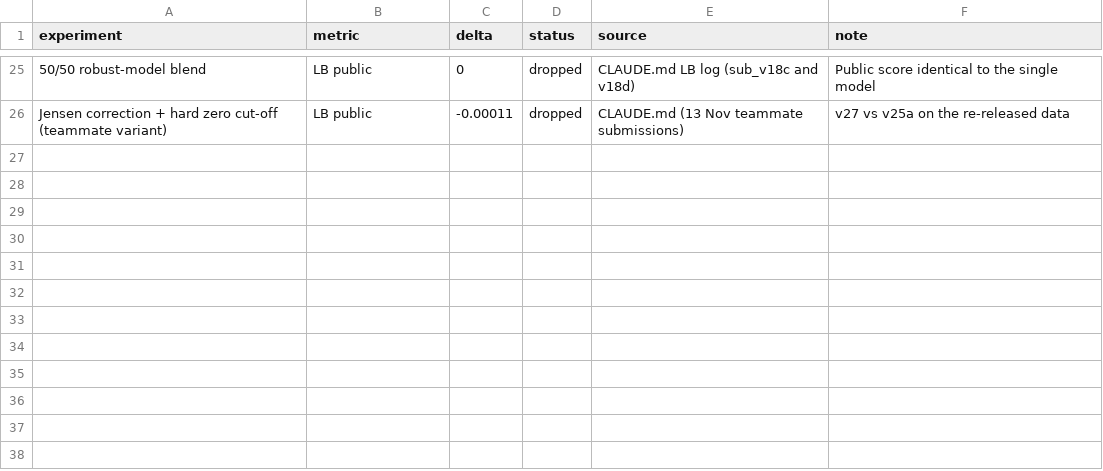
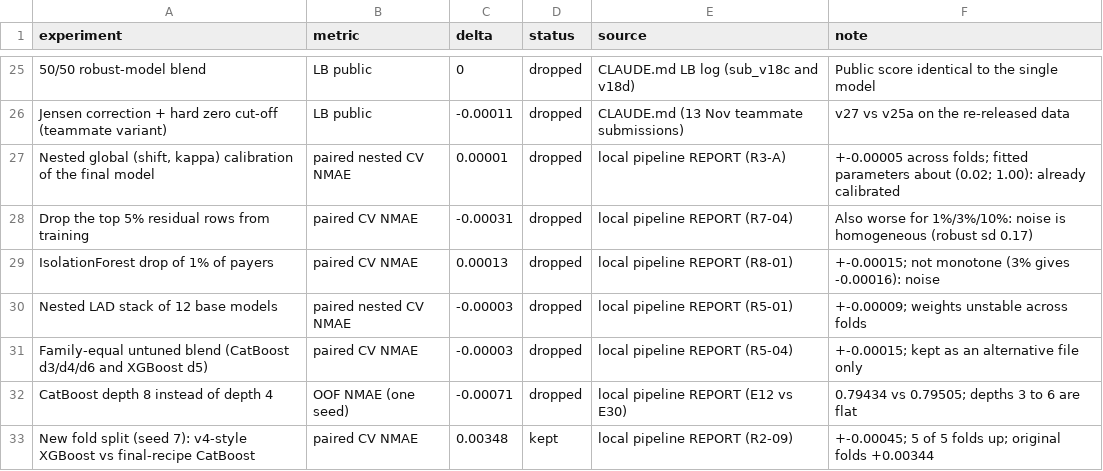
Before and after one commit to Kiatisakk/cpe342-ml003-kaggle, a CSV file: Report/data/decision_log_t3.csv, drawn as a sheet; only a part is shown, gaps mark what is left out; the diff names each change by its address in the sheet, - before the commit and + after, or states it on an @@ line.

```diff
--- a/Report/data/decision_log_t3.csv
+++ b/Report/data/decision_log_t3.csv
+row 27: Nested global (shift, kappa) calibration of the final model | paired nested CV NMAE | 0.00001 | dropped | local pipeline REPORT (R3-A) | +-0.00005 across folds; fitted parameters about (0.02; 1.00): already calibrated
+row 28: Drop the top 5% residual rows from training | paired CV NMAE | -0.00031 | dropped | local pipeline REPORT (R7-04) | Also worse for 1%/3%/10%: noise is homogeneous (robust sd 0.17)
+row 29: IsolationForest drop of 1% of payers | paired CV NMAE | 0.00013 | dropped | local pipeline REPORT (R8-01) | +-0.00015; not monotone (3% gives -0.00016): noise
+row 30: Nested LAD stack of 12 base models | paired nested CV NMAE | -0.00003 | dropped | local pipeline REPORT (R5-01) | +-0.00009; weights unstable across folds
+row 31: Family-equal untuned blend (CatBoost d3/d4/d6 and XGBoost d5) | paired CV NMAE | -0.00003 | dropped | local pipeline REPORT (R5-04) | +-0.00015; kept as an alternative file only
+row 32: CatBoost depth 8 instead of depth 4 | OOF NMAE (one seed) | -0.00071 | dropped | local pipeline REPORT (E12 vs E30) | 0.79434 vs 0.79505; depths 3 to 6 are flat
+row 33: New fold split (seed 7): v4-style XGBoost vs final-recipe CatBoost | paired CV NMAE | 0.00348 | kept | local pipeline REPORT (R2-09) | +-0.00045; 5 of 5 folds up; original folds +0.00344
```
Also changed, not shown: Report/data/decision_log_t1.csv, Report/data/decision_log_t2.csv, 38 other files.
